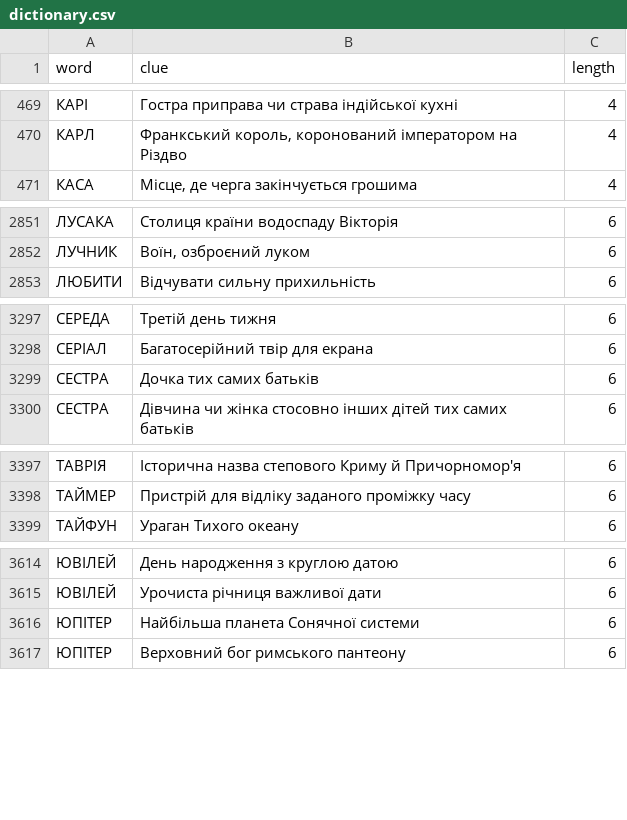
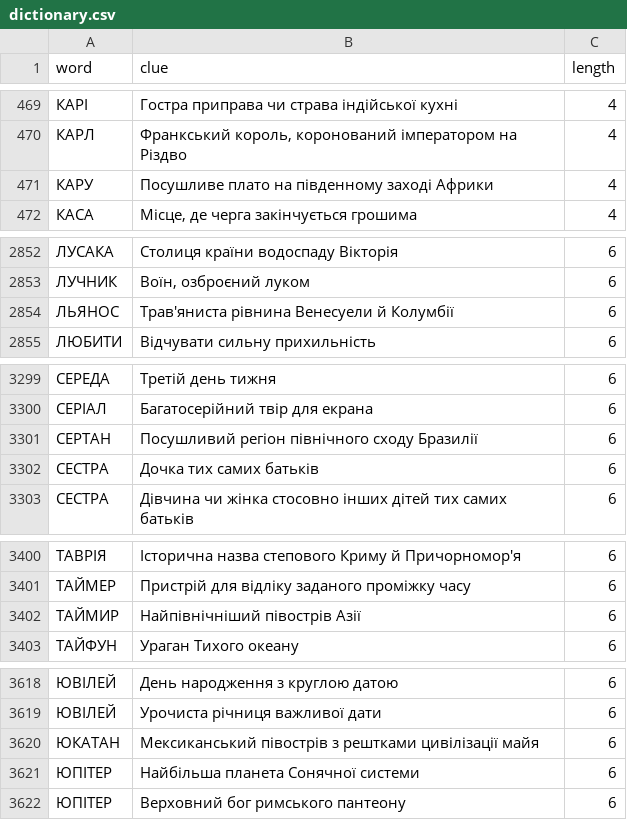
Before and after one commit to andreyrouk/scanword, a CSV file: data/dictionary.csv, drawn as a sheet; only a part is shown, gaps mark what is left out; the diff covers the shown part only.

```diff
--- a/data/dictionary.csv
+++ b/data/dictionary.csv
@@ -470,2 +470,3 @@ word,clue,length
 "КАРЛ","Франкський король, коронований імператором на Різдво",4
+"КАРУ","Посушливе плато на південному заході Африки",4
 "КАСА","Місце, де черга закінчується грошима",4
@@ -2852,2 +2853,3 @@ word,clue,length
 "ЛУЧНИК","Воїн, озброєний луком",6
+"ЛЬЯНОС","Трав'яниста рівнина Венесуели й Колумбії",6
 "ЛЮБИТИ","Відчувати сильну прихильність",6
@@ -3298,2 +3300,3 @@ word,clue,length
 "СЕРІАЛ","Багатосерійний твір для екрана",6
+"СЕРТАН","Посушливий регіон північного сходу Бразилії",6
 "СЕСТРА","Дочка тих самих батьків",6
@@ -3398,2 +3401,3 @@ word,clue,length
 "ТАЙМЕР","Пристрій для відліку заданого проміжку часу",6
+"ТАЙМИР","Найпівнічніший півострів Азії",6
 "ТАЙФУН","Ураган Тихого океану",6
@@ -3615,2 +3619,3 @@ word,clue,length
 "ЮВІЛЕЙ","Урочиста річниця важливої дати",6
+"ЮКАТАН","Мексиканський півострів з рештками цивілізації майя",6
 "ЮПІТЕР","Найбільша планета Сонячної системи",6
```
Also changed, not shown: 3 added rows elsewhere in this file, 2 other files.
